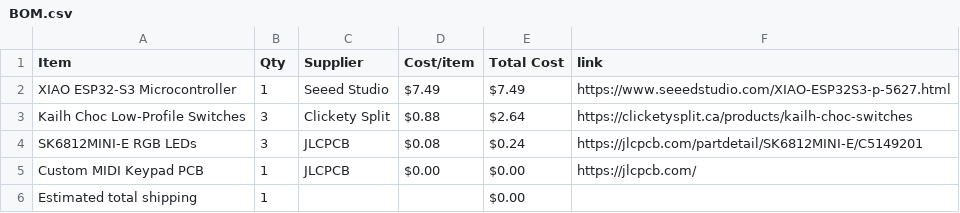
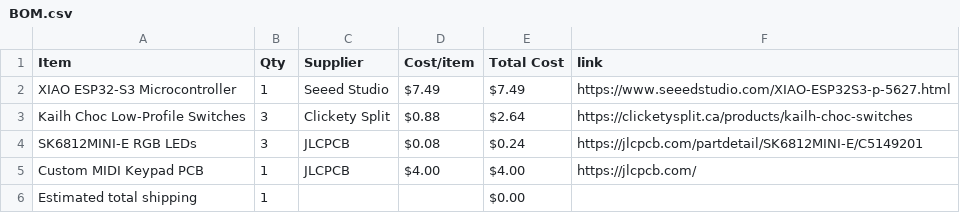
Before and after one commit to dinoboythebest/midi-keyboard, a CSV file: BOM.csv, drawn as a sheet.

```diff
--- a/BOM.csv
+++ b/BOM.csv
@@ -4,3 +4,3 @@ Kailh Choc Low-Profile Switches,3,Clickety Split,$0.88,$2.64,https://clicketyspl
 SK6812MINI-E RGB LEDs,3,JLCPCB,$0.08,$0.24,https://jlcpcb.com/partdetail/SK6812MINI-E/C5149201
-Custom MIDI Keypad PCB,1,JLCPCB,$0.00,$0.00,https://jlcpcb.com/
+Custom MIDI Keypad PCB,1,JLCPCB,$4.00,$4.00,https://jlcpcb.com/
 Estimated total shipping,1,,,$0.00,
```
Also changed, not shown: 1 other file.
